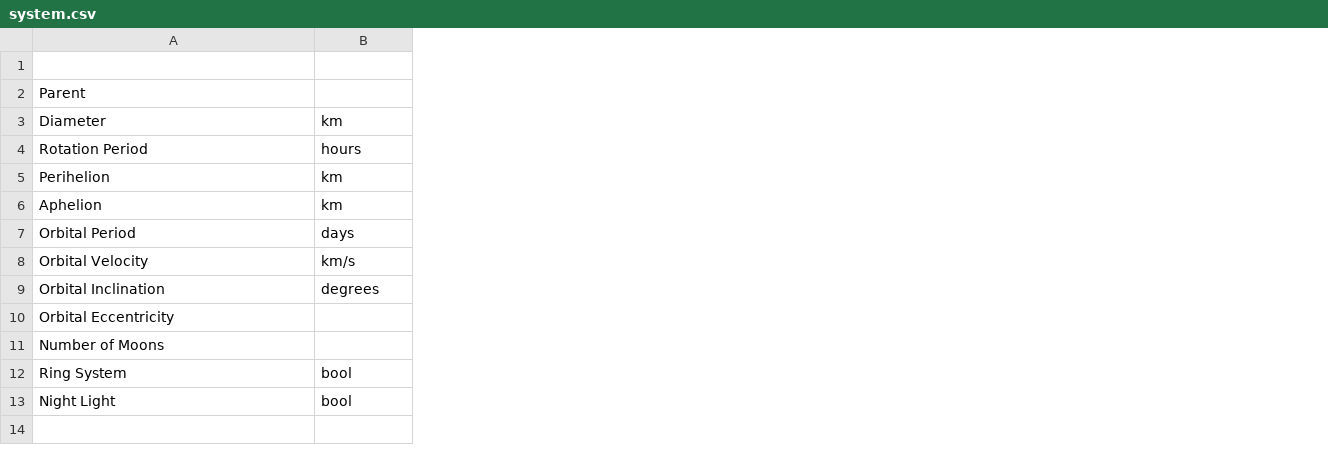
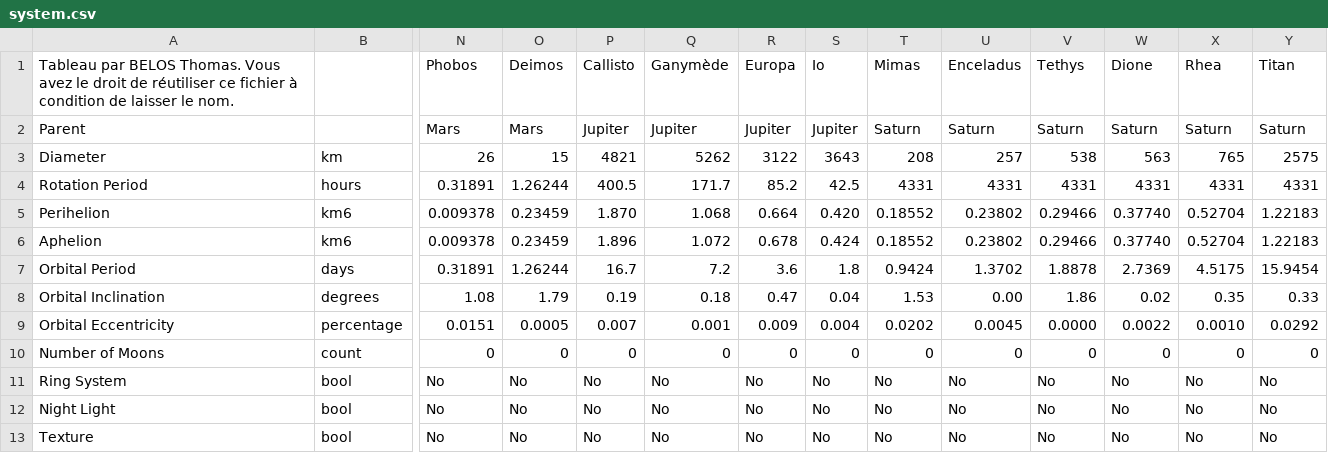
Before and after one commit to lizabelos/glframework, a CSV file: res/system.csv, drawn as a sheet; only a part is shown, gaps mark what is left out; removed rows and columns are numbered as before the commit, all else as after; rows hold the shown columns only; the diff covers the shown part only; the diff names each change by its address in the sheet, - before the commit and + after, or states it on an @@ line.

```diff
--- a/res/system.csv
+++ b/res/system.csv
+column N, rows 1-12: Phobos | Mars | 26 | 0.31891 | 0.009378 | 0.009378 | 0.31891 | 1.08 | 0.0151 | 0 | No | No
+column O, rows 1-12: Deimos | Mars | 15 | 1.26244 | 0.23459 | 0.23459 | 1.26244 | 1.79 | 0.0005 | 0 | No | No
+column P, rows 1-12: Callisto | Jupiter | 4821 | 400.5 | 1.870 | 1.896 | 16.7 | 0.19 | 0.007 | 0 | No | No
+column Q, rows 1-12: Ganymède | Jupiter | 5262 | 171.7 | 1.068 | 1.072 | 7.2 | 0.18 | 0.001 | 0 | No | No
+column R, rows 1-12: Europa | Jupiter | 3122 | 85.2 | 0.664 | 0.678 | 3.6 | 0.47 | 0.009 | 0 | No | No
+column S, rows 1-12: Io | Jupiter | 3643 | 42.5 | 0.420 | 0.424 | 1.8 | 0.04 | 0.004 | 0 | No | No
+column T, rows 1-12: Mimas | Saturn | 208 | 4331 | 0.18552 | 0.18552 | 0.9424 | 1.53 | 0.0202 | 0 | No | No
+column U, rows 1-12: Enceladus | Saturn | 257 | 4331 | 0.23802 | 0.23802 | 1.3702 | 0.00 | 0.0045 | 0 | No | No
+column V, rows 1-12: Tethys | Saturn | 538 | 4331 | 0.29466 | 0.29466 | 1.8878 | 1.86 | 0.0000 | 0 | No | No
+column W, rows 1-12: Dione | Saturn | 563 | 4331 | 0.37740 | 0.37740 | 2.7369 | 0.02 | 0.0022 | 0 | No | No
+column X, rows 1-12: Rhea | Saturn | 765 | 4331 | 0.52704 | 0.52704 | 4.5175 | 0.35 | 0.0010 | 0 | No | No
+column Y, rows 1-12: Titan | Saturn | 2575 | 4331 | 1.22183 | 1.22183 | 15.9454 | 0.33 | 0.0292 | 0 | No | No
-A1: (empty)
+A1: Tableau par BELOS Thomas. Vous avez le droit de réutiliser ce fichier à condition de laisser le nom.
-B5:B6: km
+B5:B6: km6
-row 8: Orbital Velocity | km/s
-B9: (empty)
+B9: percentage
-B10: (empty)
+B10: count
+row 13: Texture | bool | No | No | No | No | No | No | No | No | No | No | No | No
```
Also changed, not shown: 7 added columns and 1 edited cell elsewhere in this file, 7 other files.
